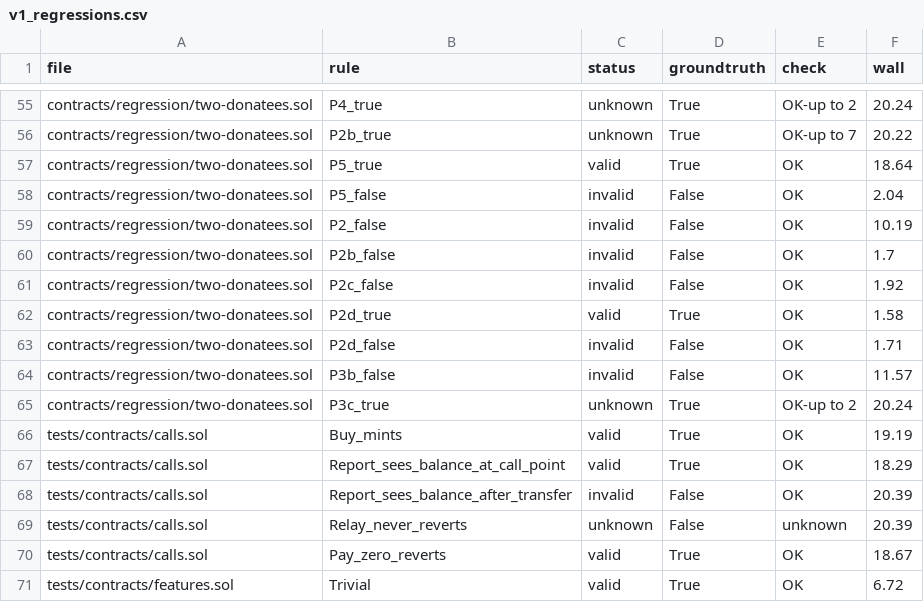
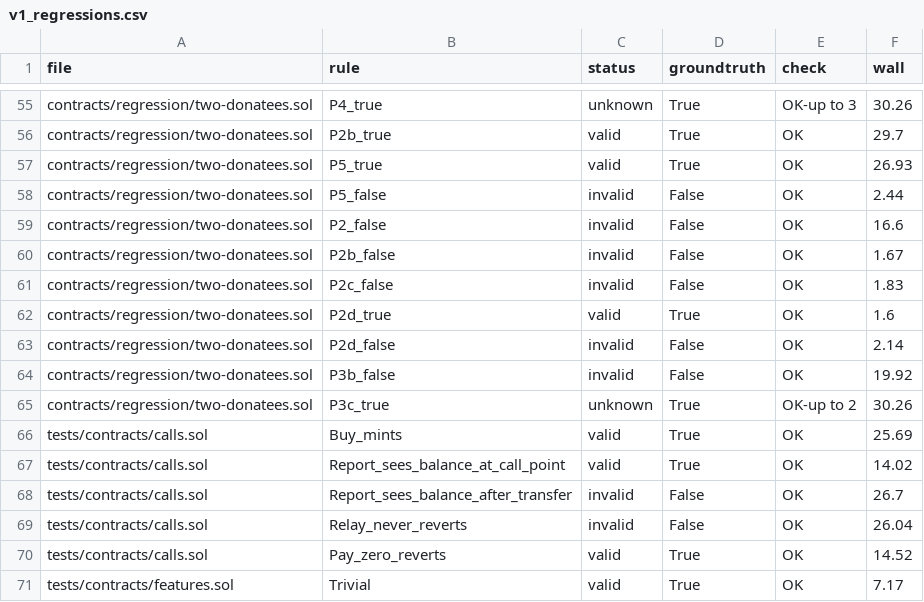
Before and after one commit to elipparini/KindHML, a CSV file: results/v1_regressions.csv, drawn as a sheet; only a part is shown, gaps mark what is left out; the diff covers the shown part only; the diff names each change by its address in the sheet, - before the commit and + after, or states it on an @@ line.

```diff
--- a/results/v1_regressions.csv
+++ b/results/v1_regressions.csv
-E55 (check): OK-up to 2
+E55 (check): OK-up to 3
-F55 (wall): 20.24
+F55 (wall): 30.26
-C56 (status): unknown
+C56 (status): valid
-E56 (check): OK-up to 7
+E56 (check): OK
-F56 (wall): 20.22
+F56 (wall): 29.7
-F57 (wall): 18.64
+F57 (wall): 26.93
-F58 (wall): 2.04
+F58 (wall): 2.44
-F59 (wall): 10.19
+F59 (wall): 16.6
-F60 (wall): 1.7
+F60 (wall): 1.67
-F61 (wall): 1.92
+F61 (wall): 1.83
-F62 (wall): 1.58
+F62 (wall): 1.6
-F63 (wall): 1.71
+F63 (wall): 2.14
-F64 (wall): 11.57
+F64 (wall): 19.92
-F65 (wall): 20.24
+F65 (wall): 30.26
-F66 (wall): 19.19
+F66 (wall): 25.69
-F67 (wall): 18.29
+F67 (wall): 14.02
-F68 (wall): 20.39
+F68 (wall): 26.7
-C69 (status): unknown
+C69 (status): invalid
-E69 (check): unknown
+E69 (check): OK
-F69 (wall): 20.39
+F69 (wall): 26.04
-F70 (wall): 18.67
+F70 (wall): 14.52
-F71 (wall): 6.72
+F71 (wall): 7.17
```
Also changed, not shown: 57 edited cells elsewhere in this file, results/v1_benchmarks.csv, 12 other files.
